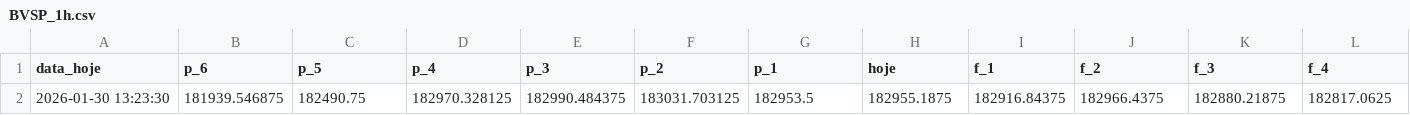
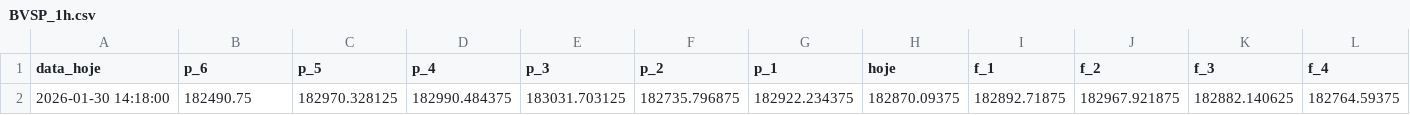
Before and after one commit to GustavoFortti/market-data-a, a CSV file: BVSP_1h.csv, drawn as a sheet; only a part is shown; removed rows and columns are numbered as before the commit, all else as after; rows hold the shown columns only; the diff names each change by its address in the sheet, - before the commit and + after, or states it on an @@ line.

```diff
--- a/BVSP_1h.csv
+++ b/BVSP_1h.csv
-row 2: 2026-01-30 13:23:30 | 181939.546875 | 182490.75 | 182970.328125 | 182990.484375 | 183031.703125 | 182953.5 | 182955.1875 | 182916.84375 | 182966.4375 | 182880.21875 | 182817.0625
+row 2: 2026-01-30 14:18:00 | 182490.75 | 182970.328125 | 182990.484375 | 183031.703125 | 182735.796875 | 182922.234375 | 182870.09375 | 182892.71875 | 182967.921875 | 182882.140625 | 182764.59375
```
Also changed, not shown: mape_1h.csv, rank_1h.csv.
